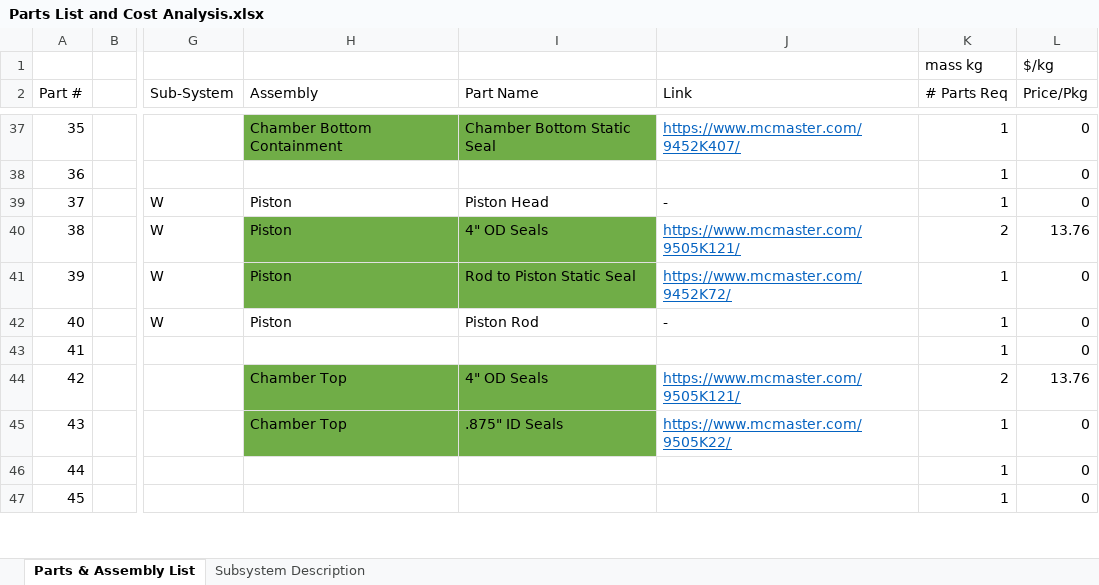
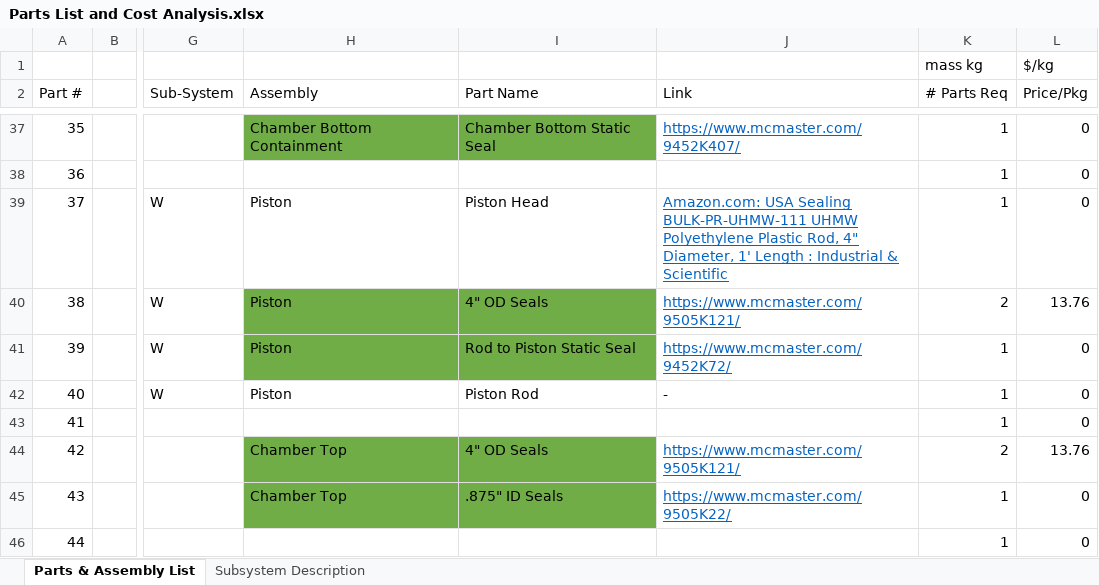
Before and after one commit to tommyrohmann/Microgravity-Press-Washing-Machine, an Excel workbook: Sub-System Design and Documentation/Parts List and Cost Analysis.xlsx, sheet Parts & Assembly List, drawn as a sheet; only a part is shown, gaps mark what is left out; the shorter side is filled out with more unchanged rows; values as stored, in another font and other column widths than the file's, no borders; the diff names each change by its address in the sheet, - before the commit and + after, or states it on an @@ line.

```diff
--- a/Sub-System Design and Documentation/Parts List and Cost Analysis.xlsx (sheet Parts & Assembly List)
+++ b/Sub-System Design and Documentation/Parts List and Cost Analysis.xlsx (sheet Parts & Assembly List)
-J39 (Link): -
+J39 (Link): Amazon.com: USA Sealing BULK-PR-UHMW-111 UHMW Polyethylene Plastic Rod, 4" Diameter, 1' Length : Industrial & Scientific
@@ J39 underline: off → on, text colour: black → #0563C1 @@
```
Also changed, not shown: 7 other files.
